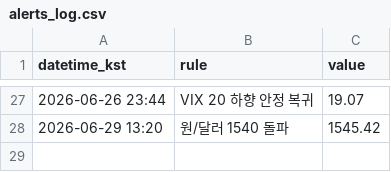
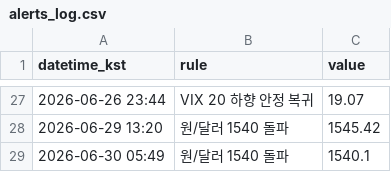
Before and after one commit to Carrick16GGMU/Carrick-the-Glory, a CSV file: alerts_log.csv, drawn as a sheet; only a part is shown, gaps mark what is left out.

```diff
--- a/alerts_log.csv
+++ b/alerts_log.csv
@@ -28 +28,2 @@ datetime_kst,rule,value
 2026-06-29 13:20,원/달러 1540 돌파,1545.42
+2026-06-30 05:49,원/달러 1540 돌파,1540.1
```
Also changed, not shown: 1 other file.
